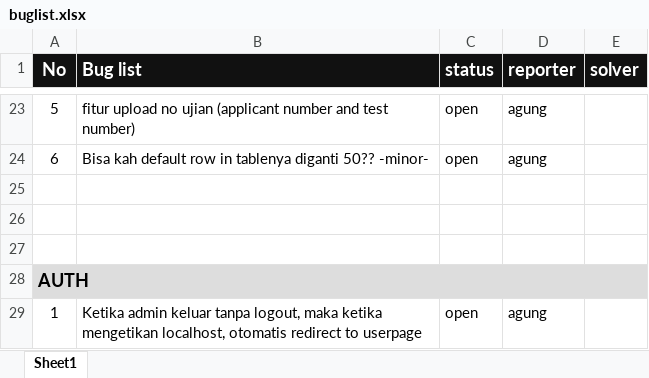
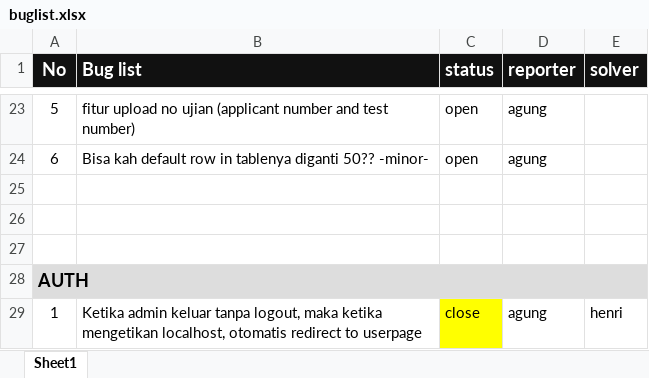
Before and after one commit to didpurwanto/dev-mora, an Excel workbook: docs/buglist.xlsx, sheet Sheet1, drawn as a sheet; only a part is shown, gaps mark what is left out; values as stored, in another font and other column widths than the file's, no borders; the diff names each change by its address in the sheet, - before the commit and + after, or states it on an @@ line.

```diff
--- a/docs/buglist.xlsx (sheet Sheet1)
+++ b/docs/buglist.xlsx (sheet Sheet1)
-C29 (status): open
+C29 (status): close
-C29 fill: none
+C29 fill: #FFFF00
-E29 (solver): (empty)
+E29 (solver): henri
```
Also changed, not shown: 1 other file.
